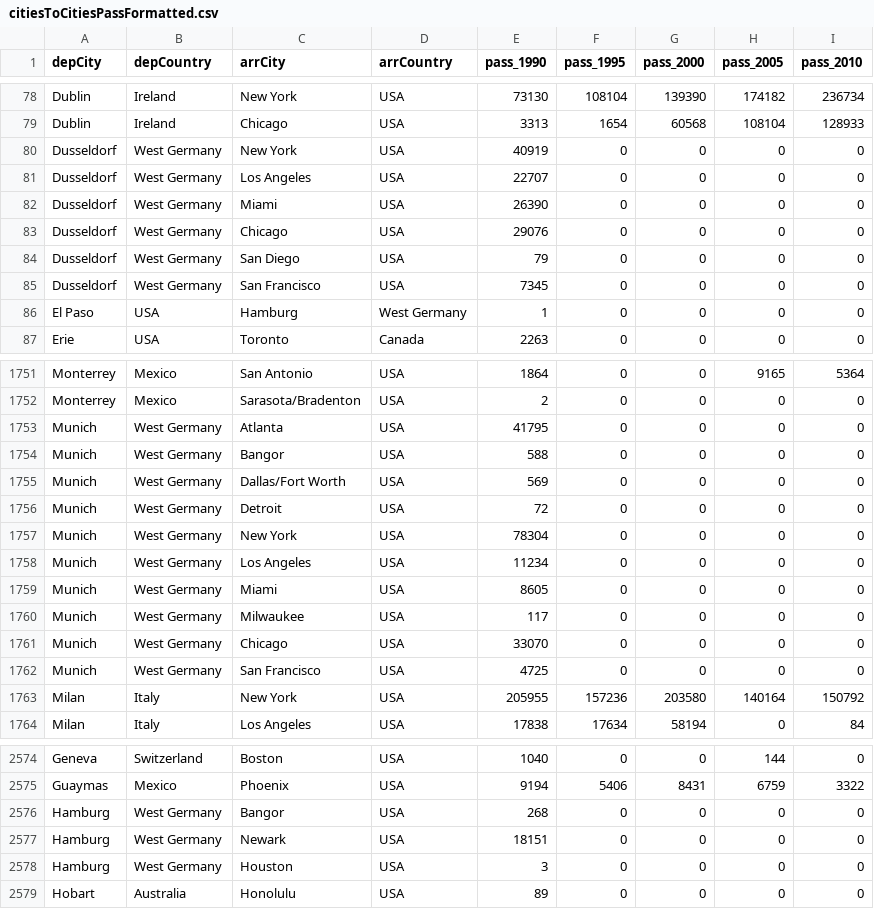
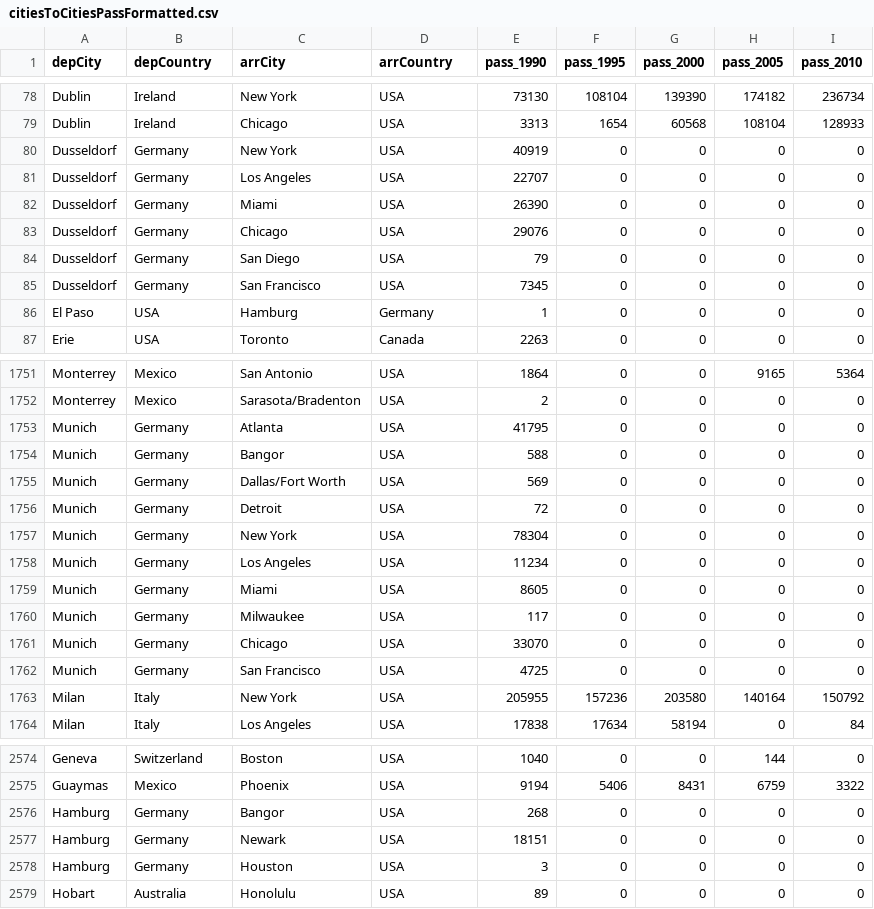
Before and after one commit to nhunhu9/cs171-pr-flightdata, a CSV file: data/openflight_db/citiesToCitiesPassFormatted.csv, drawn as a sheet; only a part is shown, gaps mark what is left out; the diff covers the shown part only.

```diff
--- a/data/openflight_db/citiesToCitiesPassFormatted.csv
+++ b/data/openflight_db/citiesToCitiesPassFormatted.csv
@@ -79,9 +79,9 @@ Dublin,Ireland,New York,USA,73130,108104,139390,174182,236734
 Dublin,Ireland,Chicago,USA,3313,1654,60568,108104,128933
-Dusseldorf,West Germany,New York,USA,40919,0,0,0,0
-Dusseldorf,West Germany,Los Angeles,USA,22707,0,0,0,0
-Dusseldorf,West Germany,Miami,USA,26390,0,0,0,0
-Dusseldorf,West Germany,Chicago,USA,29076,0,0,0,0
-Dusseldorf,West Germany,San Diego,USA,79,0,0,0,0
-Dusseldorf,West Germany,San Francisco,USA,7345,0,0,0,0
-El Paso,USA,Hamburg,West Germany,1,0,0,0,0
+Dusseldorf,Germany,New York,USA,40919,0,0,0,0
+Dusseldorf,Germany,Los Angeles,USA,22707,0,0,0,0
+Dusseldorf,Germany,Miami,USA,26390,0,0,0,0
+Dusseldorf,Germany,Chicago,USA,29076,0,0,0,0
+Dusseldorf,Germany,San Diego,USA,79,0,0,0,0
+Dusseldorf,Germany,San Francisco,USA,7345,0,0,0,0
+El Paso,USA,Hamburg,Germany,1,0,0,0,0
 Erie,USA,Toronto,Canada,2263,0,0,0,0
@@ -1752,12 +1752,12 @@ Monterrey,Mexico,San Antonio,USA,1864,0,0,9165,5364
 Monterrey,Mexico,Sarasota/Bradenton,USA,2,0,0,0,0
-Munich,West Germany,Atlanta,USA,41795,0,0,0,0
-Munich,West Germany,Bangor,USA,588,0,0,0,0
-Munich,West Germany,Dallas/Fort Worth,USA,569,0,0,0,0
-Munich,West Germany,Detroit,USA,72,0,0,0,0
-Munich,West Germany,New York,USA,78304,0,0,0,0
-Munich,West Germany,Los Angeles,USA,11234,0,0,0,0
-Munich,West Germany,Miami,USA,8605,0,0,0,0
-Munich,West Germany,Milwaukee,USA,117,0,0,0,0
-Munich,West Germany,Chicago,USA,33070,0,0,0,0
-Munich,West Germany,San Francisco,USA,4725,0,0,0,0
+Munich,Germany,Atlanta,USA,41795,0,0,0,0
+Munich,Germany,Bangor,USA,588,0,0,0,0
+Munich,Germany,Dallas/Fort Worth,USA,569,0,0,0,0
+Munich,Germany,Detroit,USA,72,0,0,0,0
+Munich,Germany,New York,USA,78304,0,0,0,0
+Munich,Germany,Los Angeles,USA,11234,0,0,0,0
+Munich,Germany,Miami,USA,8605,0,0,0,0
+Munich,Germany,Milwaukee,USA,117,0,0,0,0
+Munich,Germany,Chicago,USA,33070,0,0,0,0
+Munich,Germany,San Francisco,USA,4725,0,0,0,0
 Milan,Italy,New York,USA,205955,157236,203580,140164,150792
@@ -2575,5 +2575,5 @@ Geneva,Switzerland,Boston,USA,1040,0,0,144,0
 Guaymas,Mexico,Phoenix,USA,9194,5406,8431,6759,3322
-Hamburg,West Germany,Bangor,USA,268,0,0,0,0
-Hamburg,West Germany,Newark,USA,18151,0,0,0,0
-Hamburg,West Germany,Houston,USA,3,0,0,0,0
+Hamburg,Germany,Bangor,USA,268,0,0,0,0
+Hamburg,Germany,Newark,USA,18151,0,0,0,0
+Hamburg,Germany,Houston,USA,3,0,0,0,0
 Hobart,Australia,Honolulu,USA,89,0,0,0,0
```
Also changed, not shown: 123 edited cells elsewhere in this file, 5 other files.
